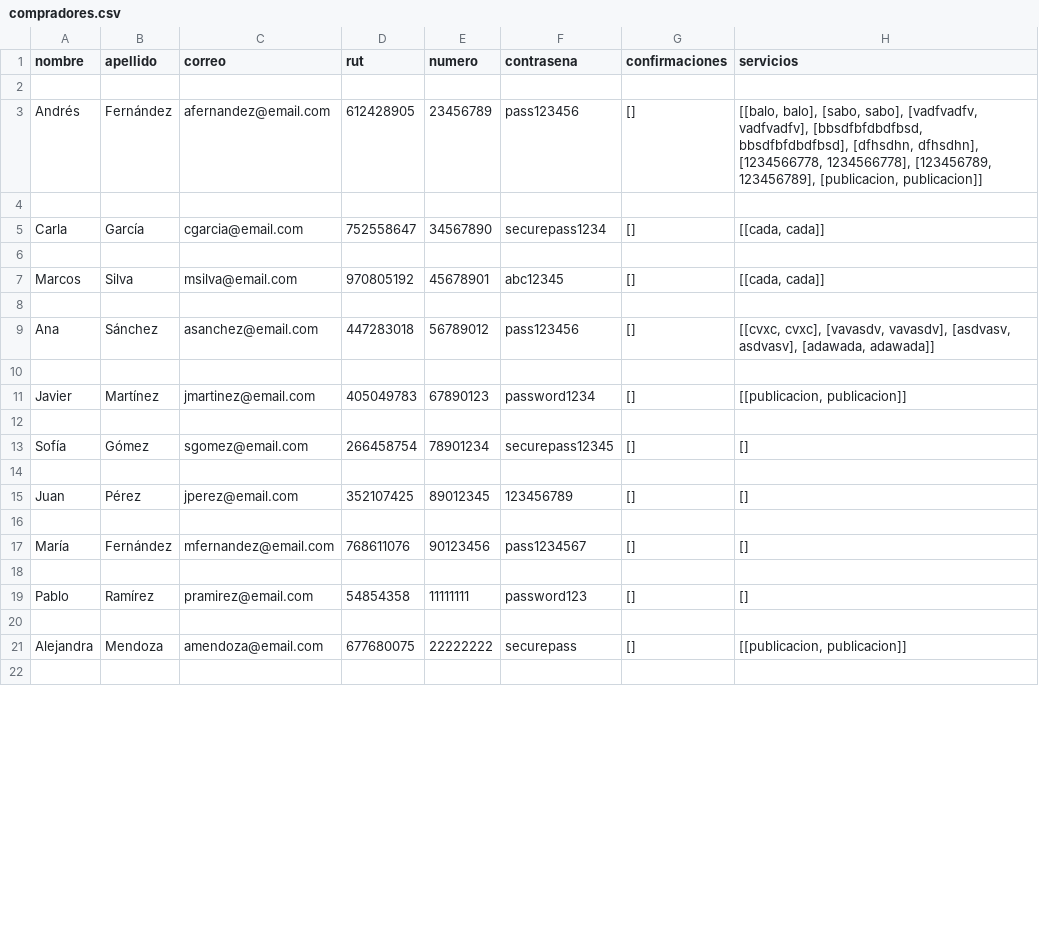
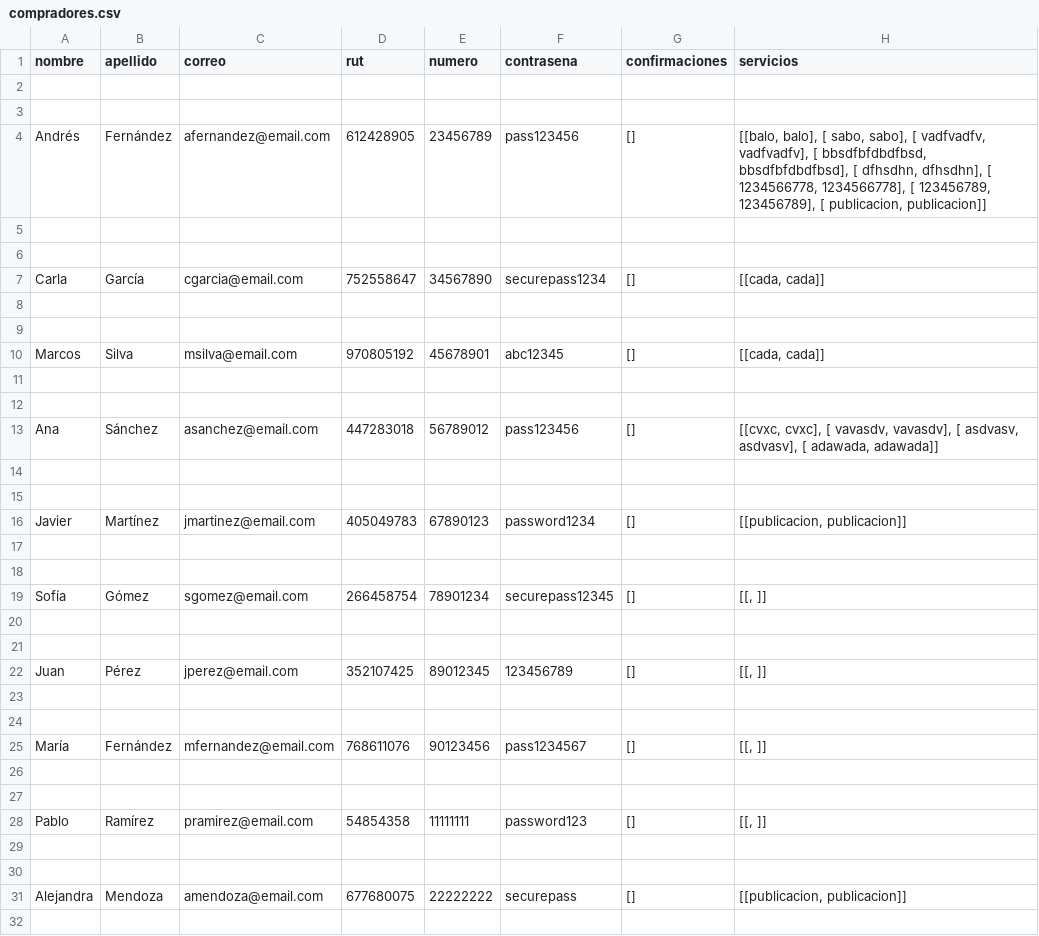
Before and after one commit to Tartatamudo/ProyectoProgOrientadaObjetos, a CSV file: compradores.csv, drawn as a sheet; only a part is shown; the diff covers the shown part only.

```diff
--- a/compradores.csv
+++ b/compradores.csv
@@ -2,3 +2,5 @@ nombre;apellido;correo;rut;numero;contrasena;confirmaciones;servicios;
 
-Andrés;Fernández;afernandez@email.com;612428905;23456789;pass123456;[];[[balo, balo], [sabo, sabo], [vadfvadfv, vadfvadfv], [bbsdfbfdbdfbsd, bbsdfbfdbdfbsd], [dfhsdhn, dfhsdhn], [1234566778, 1234566778], [123456789, 123456789], [publicacion, publicacion]];
+
+Andrés;Fernández;afernandez@email.com;612428905;23456789;pass123456;[];[[balo, balo], [ sabo,  sabo], [ vadfvadfv,  vadfvadfv], [ bbsdfbfdbdfbsd,  bbsdfbfdbdfbsd], [ dfhsdhn,  dfhsdhn], [ 1234566778,  1234566778], [ 123456789,  123456789], [ publicacion,  publicacion]];
+
 
@@ -6,5 +8,8 @@ Carla;García;cgarcia@email.com;752558647;34567890;securepass1234;[];[[cada, cad
 
+
 Marcos;Silva;msilva@email.com;970805192;45678901;abc12345;[];[[cada, cada]];
 
-Ana;Sánchez;asanchez@email.com;447283018;56789012;pass123456;[];[[cvxc, cvxc], [vavasdv, vavasdv], [asdvasv, asdvasv], [adawada, adawada]];
+
+Ana;Sánchez;asanchez@email.com;447283018;56789012;pass123456;[];[[cvxc, cvxc], [ vavasdv,  vavasdv], [ asdvasv,  asdvasv], [ adawada,  adawada]];
+
 
@@ -12,9 +17,14 @@ Javier;Martínez;jmartinez@email.com;405049783;67890123;password1234;[];[[public
 
-Sofía;Gómez;sgomez@email.com;266458754;78901234;securepass12345;[];[];
 
-Juan;Pérez;jperez@email.com;352107425;89012345;123456789;[];[];
+Sofía;Gómez;sgomez@email.com;266458754;78901234;securepass12345;[];[[, ]];
 
-María;Fernández;mfernandez@email.com;768611076;90123456;pass1234567;[];[];
 
-Pablo;Ramírez;pramirez@email.com;54854358;11111111;password123;[];[];
+Juan;Pérez;jperez@email.com;352107425;89012345;123456789;[];[[, ]];
+
+
+María;Fernández;mfernandez@email.com;768611076;90123456;pass1234567;[];[[, ]];
+
+
+Pablo;Ramírez;pramirez@email.com;54854358;11111111;password123;[];[[, ]];
+
 
```
Also changed, not shown: 21 added rows, 8 removed rows and 2 edited cells elsewhere in this file, vendedores.csv, 29 other files.
